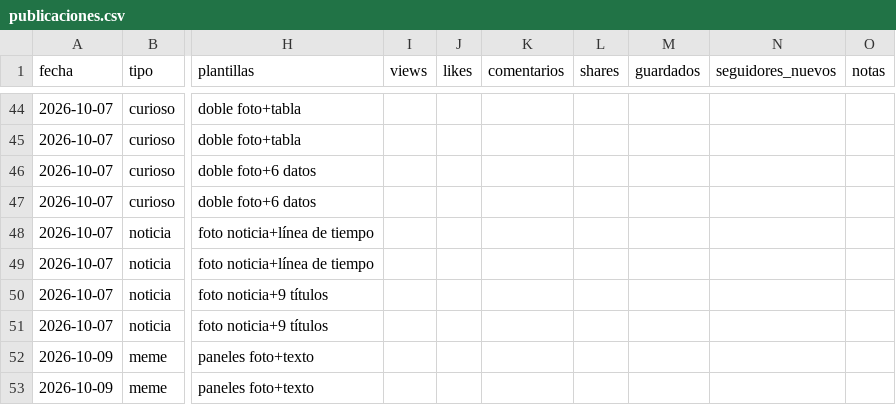
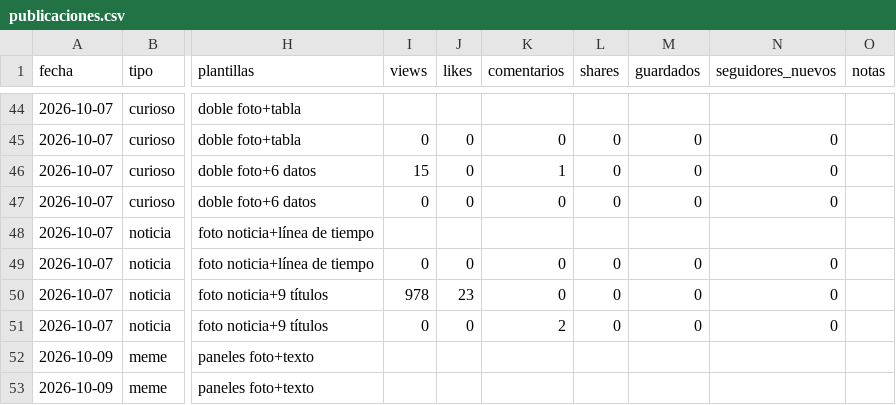
Before and after one commit to oundialae-debug/Live, a CSV file: redes/publicaciones.csv, drawn as a sheet; only a part is shown, gaps mark what is left out; the diff covers the shown part only; the diff names each change by its address in the sheet, - before the commit and + after, or states it on an @@ line.

```diff
--- a/redes/publicaciones.csv
+++ b/redes/publicaciones.csv
-I45 (views): (empty)
+I45 (views): 0
-J45:J47 (likes): (empty)
+J45:J47 (likes): 0
-K45 (comentarios): (empty)
+K45 (comentarios): 0
-L45:L47 (shares): (empty)
+L45:L47 (shares): 0
-M45:M47 (guardados): (empty)
+M45:M47 (guardados): 0
-N45:N47 (seguidores_nuevos): (empty)
+N45:N47 (seguidores_nuevos): 0
-I46 (views): (empty)
+I46 (views): 15
-K46 (comentarios): (empty)
+K46 (comentarios): 1
-I47 (views): (empty)
+I47 (views): 0
-K47 (comentarios): (empty)
+K47 (comentarios): 0
-I49 (views): (empty)
+I49 (views): 0
-J49 (likes): (empty)
+J49 (likes): 0
-K49:K50 (comentarios): (empty)
+K49:K50 (comentarios): 0
-L49:L51 (shares): (empty)
+L49:L51 (shares): 0
-M49:M51 (guardados): (empty)
+M49:M51 (guardados): 0
-N49:N51 (seguidores_nuevos): (empty)
+N49:N51 (seguidores_nuevos): 0
-I50 (views): (empty)
+I50 (views): 978
-J50 (likes): (empty)
+J50 (likes): 23
-I51 (views): (empty)
+I51 (views): 0
-J51 (likes): (empty)
+J51 (likes): 0
-K51 (comentarios): (empty)
+K51 (comentarios): 2
```
Also changed, not shown: 162 edited cells elsewhere in this file.
